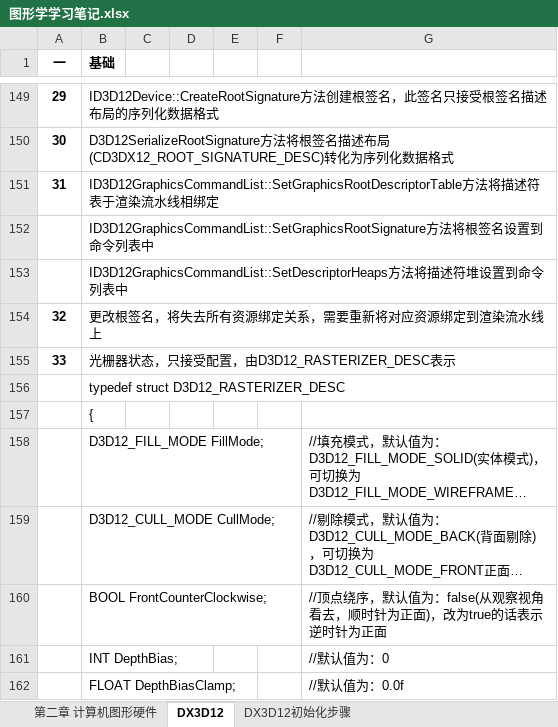
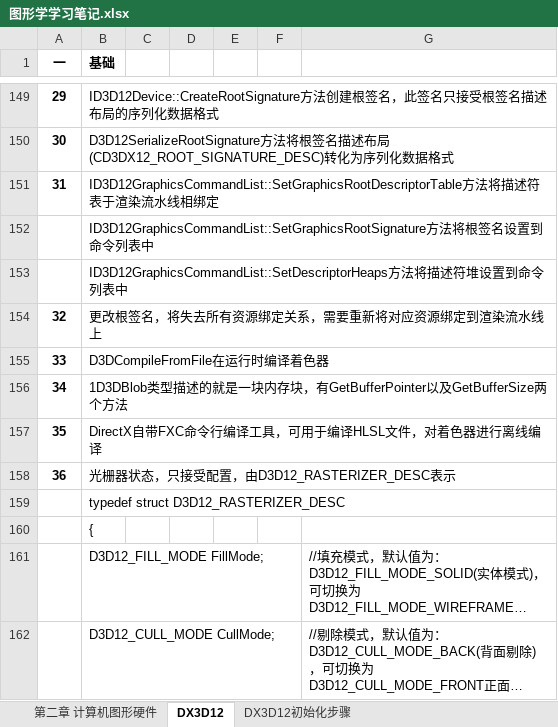
Before and after one commit to MythGalaxy/D3D12Render, an Excel workbook: 图形学学习笔记.xlsx, sheet DX3D12, drawn as a sheet; only a part is shown, gaps mark what is left out; the shorter side is filled out with more unchanged rows; long unchanged cells end in …; values as stored, in another font and other column widths than the file's, no borders; addresses are those after the commit; the diff names each change by its address in the sheet, - before the commit and + after, or states it on an @@ line.

```diff
--- a/图形学学习笔记.xlsx (sheet DX3D12)
+++ b/图形学学习笔记.xlsx (sheet DX3D12)
+row 155: 33 | D3DCompileFromFile在运行时编译着色器
+row 156: 34 | 1D3DBlob类型描述的就是一块内存块，有GetBufferPointer以及GetBufferSize两个方法
+row 157: 35 | DirectX自带FXC命令行编译工具，可用于编译HLSL文件，对着色器进行离线编译
@@ column A (一) renumbered from row 158 down @@
```
Also changed, not shown: 6 other files.
